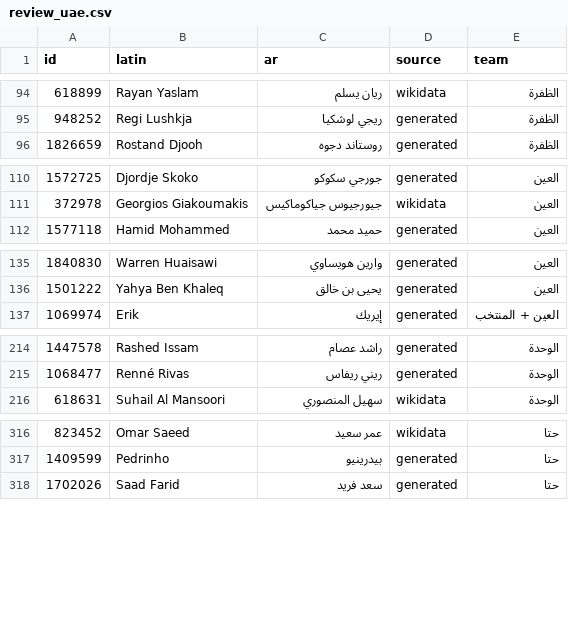
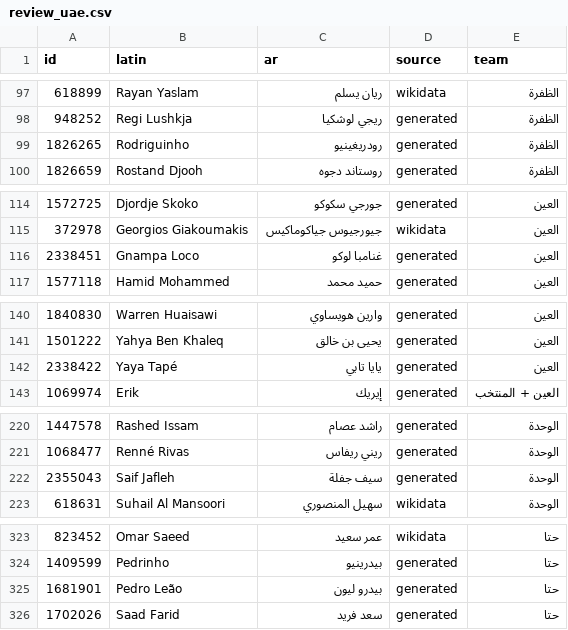
Before and after one commit to MrDMX7/elyoxe-football, a CSV file: names/review_uae.csv, drawn as a sheet; only a part is shown, gaps mark what is left out; the diff covers the shown part only.

```diff
--- a/names/review_uae.csv
+++ b/names/review_uae.csv
@@ -95,2 +98,3 @@ id,latin,ar,source,team
 948252,Regi Lushkja,ريجي لوشكيا,generated,الظفرة
+1826265,Rodriguinho,رودريغينيو,generated,الظفرة
 1826659,Rostand Djooh,روستاند دجوه,generated,الظفرة
@@ -111,2 +115,3 @@ id,latin,ar,source,team
 372978,Georgios Giakoumakis,جيورجيوس جياكوماكيس,wikidata,العين
+2338451,Gnampa Loco,غنامبا لوكو,generated,العين
 1577118,Hamid Mohammed,حميد محمد,generated,العين
@@ -136,2 +141,3 @@ id,latin,ar,source,team
 1501222,Yahya Ben Khaleq,يحيى بن خالق,generated,العين
+2338422,Yaya Tapé,يايا تابي,generated,العين
 1069974,Erik,إيريك,generated,العين + المنتخب
@@ -215,2 +221,3 @@ id,latin,ar,source,team
 1068477,Renné Rivas,ريني ريفاس,generated,الوحدة
+2355043,Saif Jafleh,سيف جفلة,generated,الوحدة
 618631,Suhail Al Mansoori,سهيل المنصوري,wikidata,الوحدة
@@ -317,2 +324,3 @@ id,latin,ar,source,team
 1409599,Pedrinho,بيدرينيو,generated,حتا
+1681901,Pedro Leão,بيدرو ليون,generated,حتا
 1702026,Saad Farid,سعد فريد,generated,حتا
```
Also changed, not shown: 7 added rows, 1 removed row and 28 edited cells elsewhere in this file, 2 other files.
